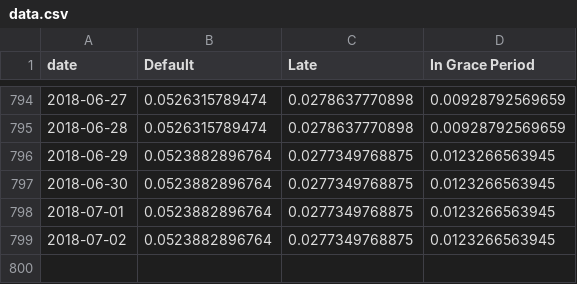
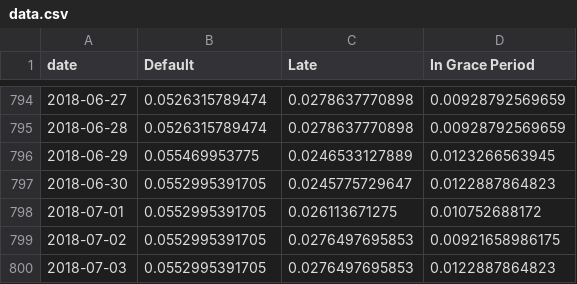
Before and after one commit to mshadish/lendingclub, a CSV file: data.csv, drawn as a sheet; only a part is shown, gaps mark what is left out.

Commit message:
Data update Tue Jul  3 19:10:23 PDT 2018

```diff
--- a/data.csv
+++ b/data.csv
@@ -795,5 +795,6 @@ date,Default,Late,In Grace Period
 2018-06-28,0.0526315789474,0.0278637770898,0.00928792569659
-2018-06-29,0.0523882896764,0.0277349768875,0.0123266563945
-2018-06-30,0.0523882896764,0.0277349768875,0.0123266563945
-2018-07-01,0.0523882896764,0.0277349768875,0.0123266563945
-2018-07-02,0.0523882896764,0.0277349768875,0.0123266563945
+2018-06-29,0.055469953775,0.0246533127889,0.0123266563945
+2018-06-30,0.0552995391705,0.0245775729647,0.0122887864823
+2018-07-01,0.0552995391705,0.026113671275,0.010752688172
+2018-07-02,0.0552995391705,0.0276497695853,0.00921658986175
+2018-07-03,0.0552995391705,0.0276497695853,0.0122887864823
```
